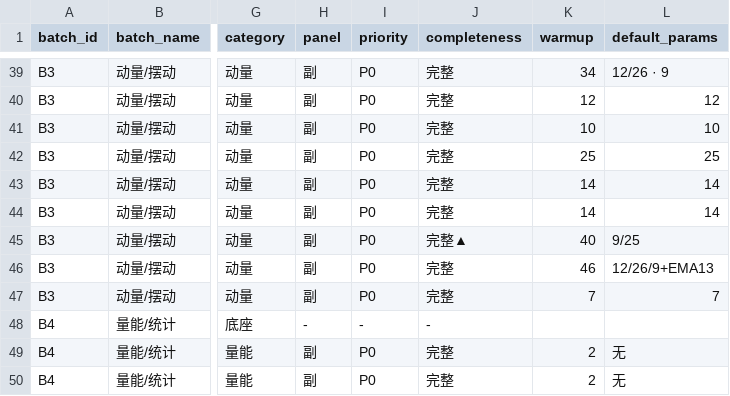
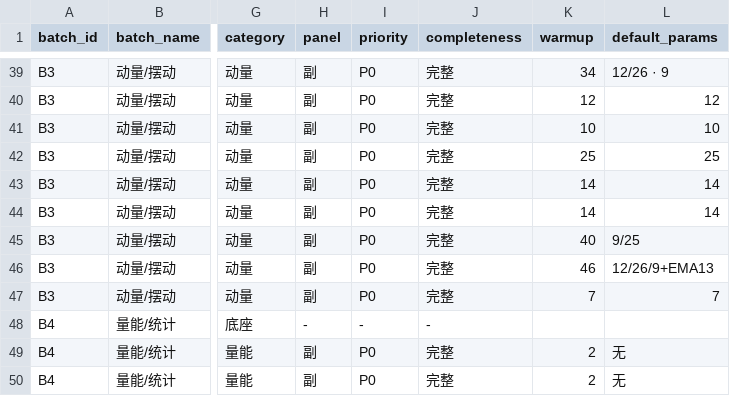
Before and after one commit to man-want-fly/aka, a CSV file: docs/planning/aka-indicator-batches-v0.1.csv, drawn as a sheet; only a part is shown, gaps mark what is left out; the diff names each change by its address in the sheet, - before the commit and + after, or states it on an @@ line.

```diff
--- a/docs/planning/aka-indicator-batches-v0.1.csv
+++ b/docs/planning/aka-indicator-batches-v0.1.csv
-J45 (completeness): 完整▲
+J45 (completeness): 完整
```
Also changed, not shown: 1 other file.
